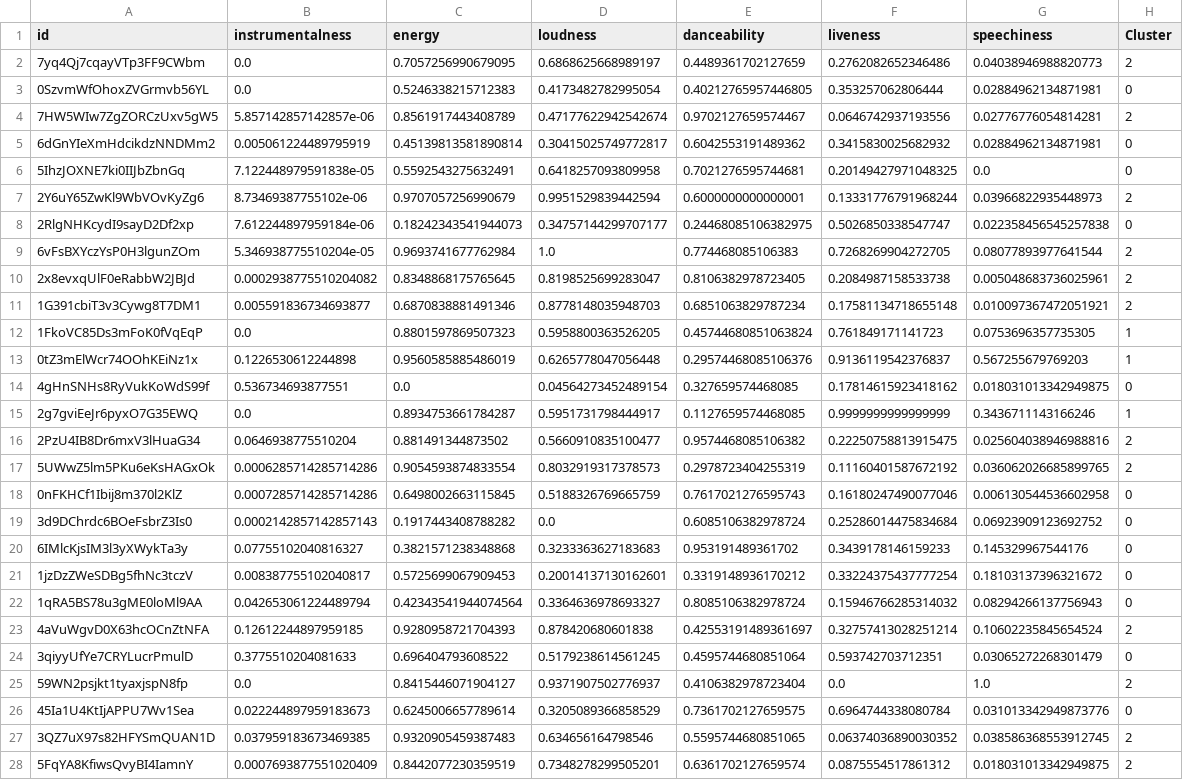
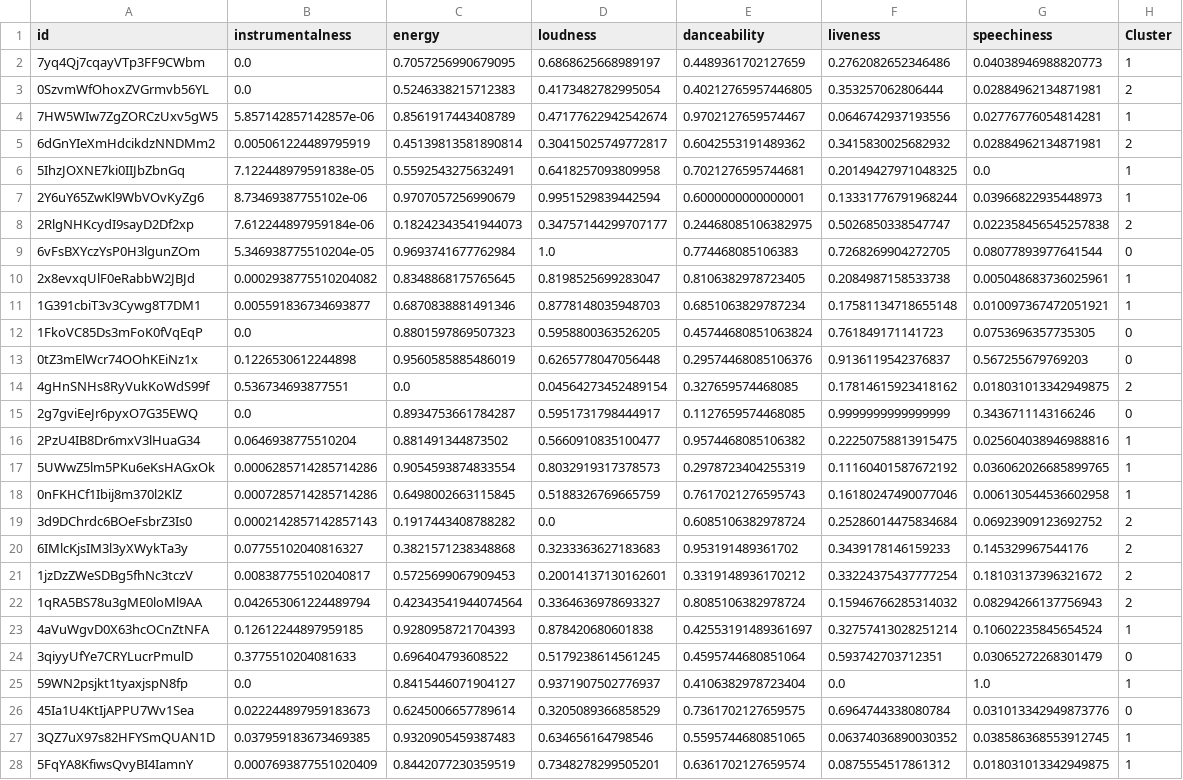
Before and after one commit to mrivaldojr/recomendaplays, a CSV file: musicas_usuarios_labeled.csv, drawn as a sheet; only a part is shown; the diff covers the shown part only; the diff names each change by its address in the sheet, - before the commit and + after, or states it on an @@ line.

```diff
--- a/musicas_usuarios_labeled.csv
+++ b/musicas_usuarios_labeled.csv
-H2 (Cluster): 2
+H2 (Cluster): 1
-H3 (Cluster): 0
+H3 (Cluster): 2
-H4 (Cluster): 2
+H4 (Cluster): 1
-H5 (Cluster): 0
+H5 (Cluster): 2
-H6 (Cluster): 0
+H6 (Cluster): 1
-H7 (Cluster): 2
+H7 (Cluster): 1
-H8 (Cluster): 0
+H8 (Cluster): 2
-H9 (Cluster): 2
+H9 (Cluster): 0
-H10:H11 (Cluster): 2
+H10:H11 (Cluster): 1
-H12:H13 (Cluster): 1
+H12:H13 (Cluster): 0
-H14 (Cluster): 0
+H14 (Cluster): 2
-H15 (Cluster): 1
+H15 (Cluster): 0
-H16:H17 (Cluster): 2
+H16:H17 (Cluster): 1
-H18 (Cluster): 0
+H18 (Cluster): 1
-H19:H22 (Cluster): 0
+H19:H22 (Cluster): 2
-H23 (Cluster): 2
+H23 (Cluster): 1
-H25 (Cluster): 2
+H25 (Cluster): 1
-H27:H28 (Cluster): 2
+H27:H28 (Cluster): 1
```
Also changed, not shown: 6 edited cells elsewhere in this file, 4 other files.
